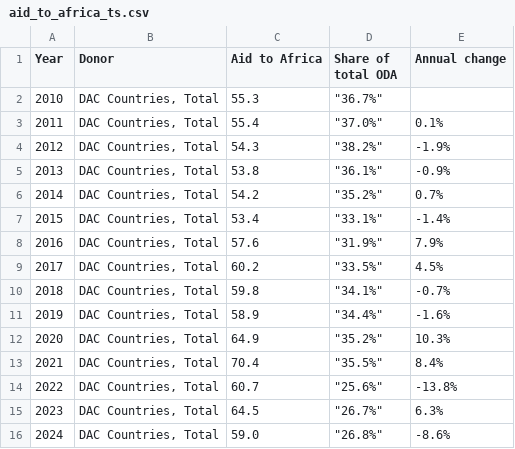
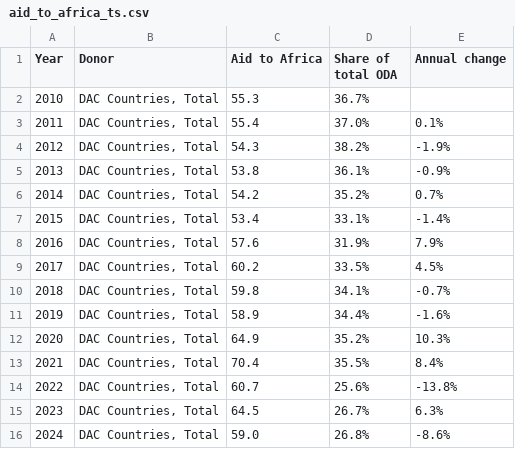
Before and after one commit to ONEcampaign/oda-dashboard, a CSV file: topic_page/aid_to_africa_ts.csv, drawn as a sheet.

```diff
--- a/topic_page/aid_to_africa_ts.csv
+++ b/topic_page/aid_to_africa_ts.csv
@@ -1,16 +1,16 @@
 Year,Donor,Aid to Africa,Share of total ODA,Annual change
-2010,"DAC Countries, Total",55.3,"""36.7%""",
-2011,"DAC Countries, Total",55.4,"""37.0%""",0.1%
-2012,"DAC Countries, Total",54.3,"""38.2%""",-1.9%
-2013,"DAC Countries, Total",53.8,"""36.1%""",-0.9%
-2014,"DAC Countries, Total",54.2,"""35.2%""",0.7%
-2015,"DAC Countries, Total",53.4,"""33.1%""",-1.4%
-2016,"DAC Countries, Total",57.6,"""31.9%""",7.9%
-2017,"DAC Countries, Total",60.2,"""33.5%""",4.5%
-2018,"DAC Countries, Total",59.8,"""34.1%""",-0.7%
-2019,"DAC Countries, Total",58.9,"""34.4%""",-1.6%
-2020,"DAC Countries, Total",64.9,"""35.2%""",10.3%
-2021,"DAC Countries, Total",70.4,"""35.5%""",8.4%
-2022,"DAC Countries, Total",60.7,"""25.6%""",-13.8%
-2023,"DAC Countries, Total",64.5,"""26.7%""",6.3%
-2024,"DAC Countries, Total",59.0,"""26.8%""",-8.6%
+2010,"DAC Countries, Total",55.3,36.7%,
+2011,"DAC Countries, Total",55.4,37.0%,0.1%
+2012,"DAC Countries, Total",54.3,38.2%,-1.9%
+2013,"DAC Countries, Total",53.8,36.1%,-0.9%
+2014,"DAC Countries, Total",54.2,35.2%,0.7%
+2015,"DAC Countries, Total",53.4,33.1%,-1.4%
+2016,"DAC Countries, Total",57.6,31.9%,7.9%
+2017,"DAC Countries, Total",60.2,33.5%,4.5%
+2018,"DAC Countries, Total",59.8,34.1%,-0.7%
+2019,"DAC Countries, Total",58.9,34.4%,-1.6%
+2020,"DAC Countries, Total",64.9,35.2%,10.3%
+2021,"DAC Countries, Total",70.4,35.5%,8.4%
+2022,"DAC Countries, Total",60.7,25.6%,-13.8%
+2023,"DAC Countries, Total",64.5,26.7%,6.3%
+2024,"DAC Countries, Total",59.0,26.8%,-8.6%
```
Also changed, not shown: topic_page/aid_to_health_ts.csv, topic_page/aid_to_humanitarian_ts.csv, 6 other files.
